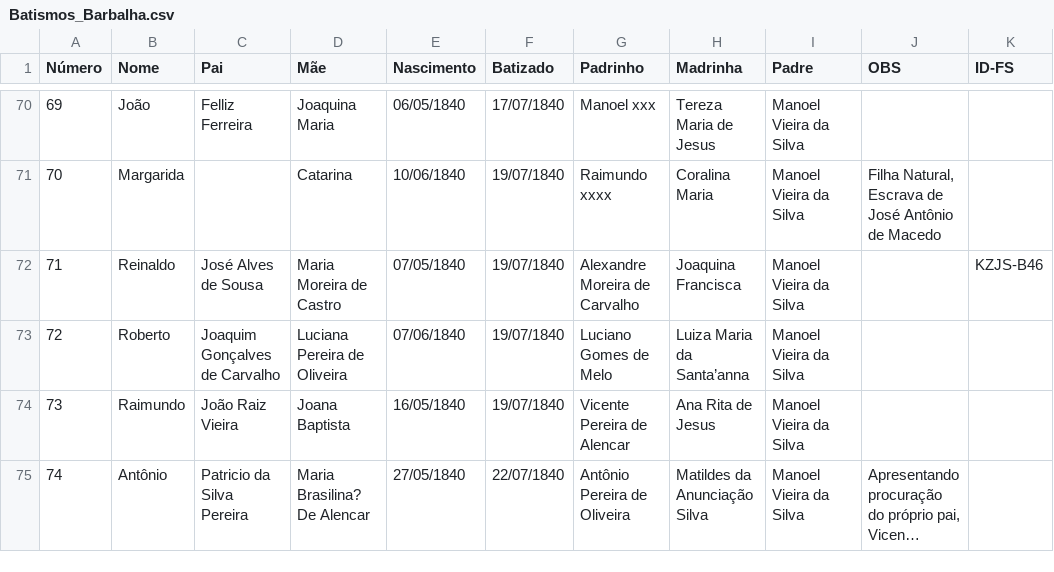
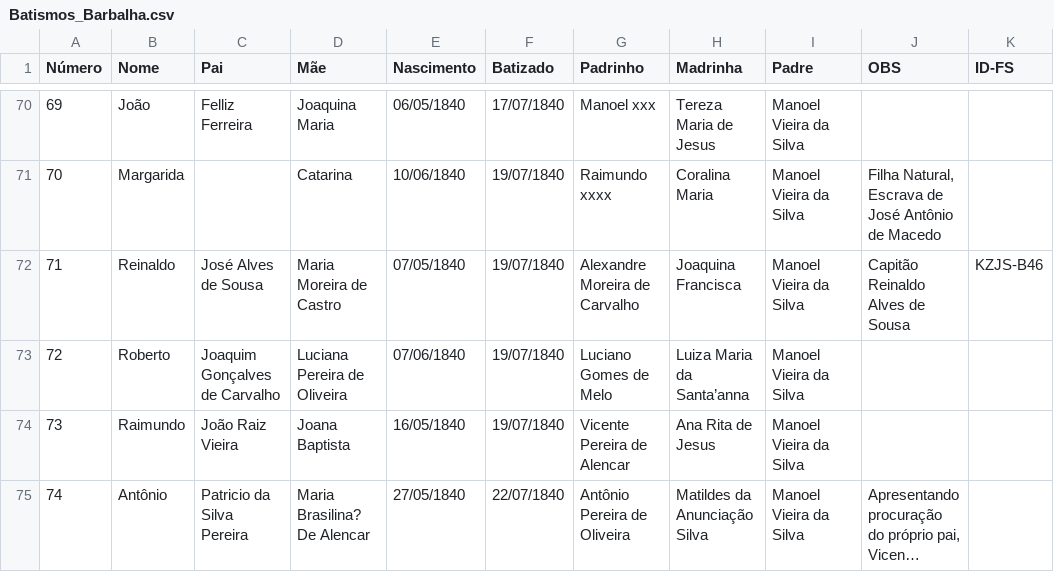
Before and after one commit to jsinatro/genealogiabarbalha, a CSV file: Batismos_Barbalha.csv, drawn as a sheet; only a part is shown, gaps mark what is left out; long unchanged cells end in ….

Commit message:
Update Batismos_Barbalha.csv

```diff
--- a/Batismos_Barbalha.csv
+++ b/Batismos_Barbalha.csv
@@ -71,3 +71,3 @@ Número,Nome,Pai,Mãe,Nascimento,Batizado,Padrinho,Madrinha,Padre,OBS,ID-FS
 70,Margarida,,Catarina,10/06/1840,19/07/1840,Raimundo xxxx,Coralina Maria,Manoel Vieira da Silva,"Filha Natural, Escrava de José Antônio de Macedo",
-71,Reinaldo,José Alves de Sousa,Maria Moreira de Castro,07/05/1840,19/07/1840,Alexandre Moreira de Carvalho,Joaquina Francisca,Manoel Vieira da Silva,,KZJS-B46
+71,Reinaldo,José Alves de Sousa,Maria Moreira de Castro,07/05/1840,19/07/1840,Alexandre Moreira de Carvalho,Joaquina Francisca,Manoel Vieira da Silva,Capitão Reinaldo Alves de Sousa,KZJS-B46
 72,Roberto,Joaquim Gonçalves de Carvalho,Luciana Pereira de Oliveira,07/06/1840,19/07/1840,Luciano Gomes de Melo,Luiza Maria da Santa’anna,Manoel Vieira da Silva,,
```
